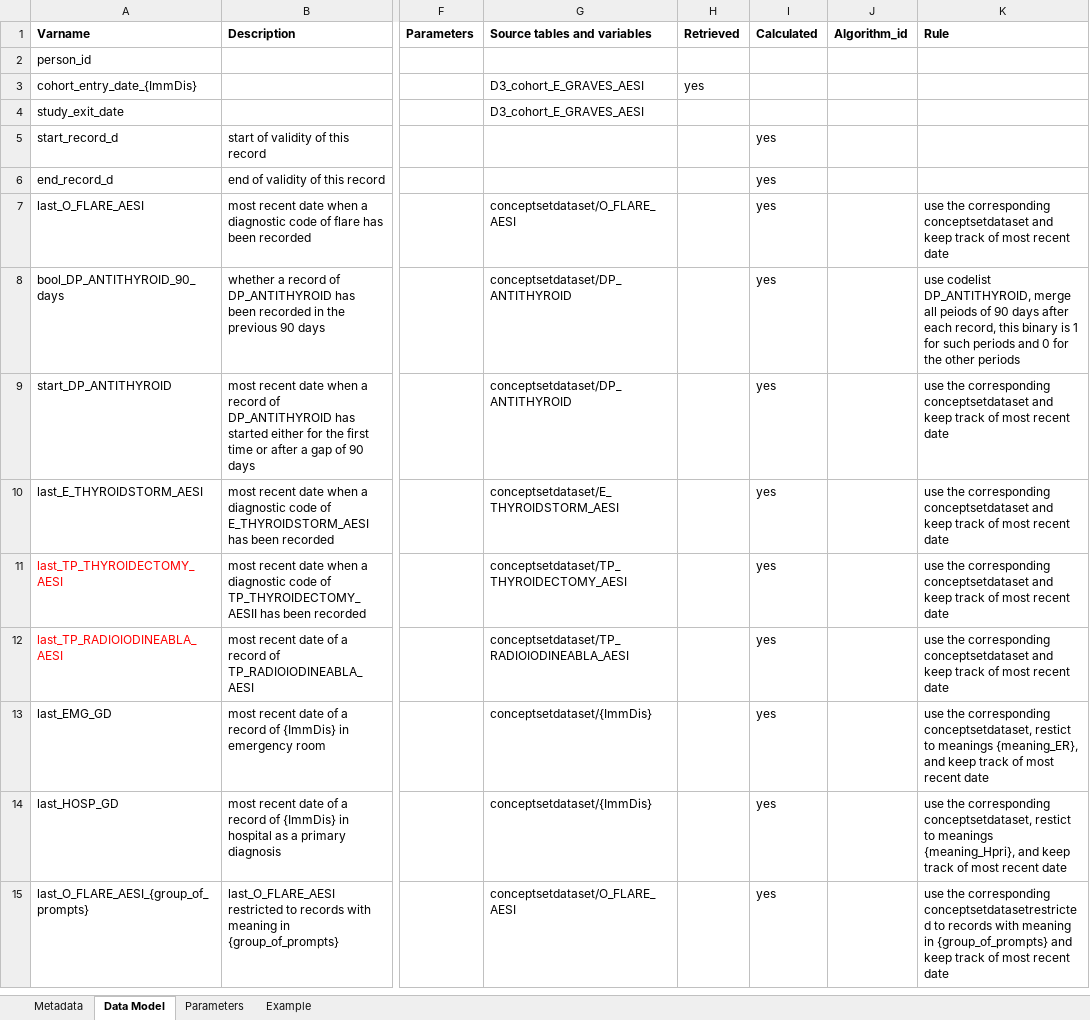
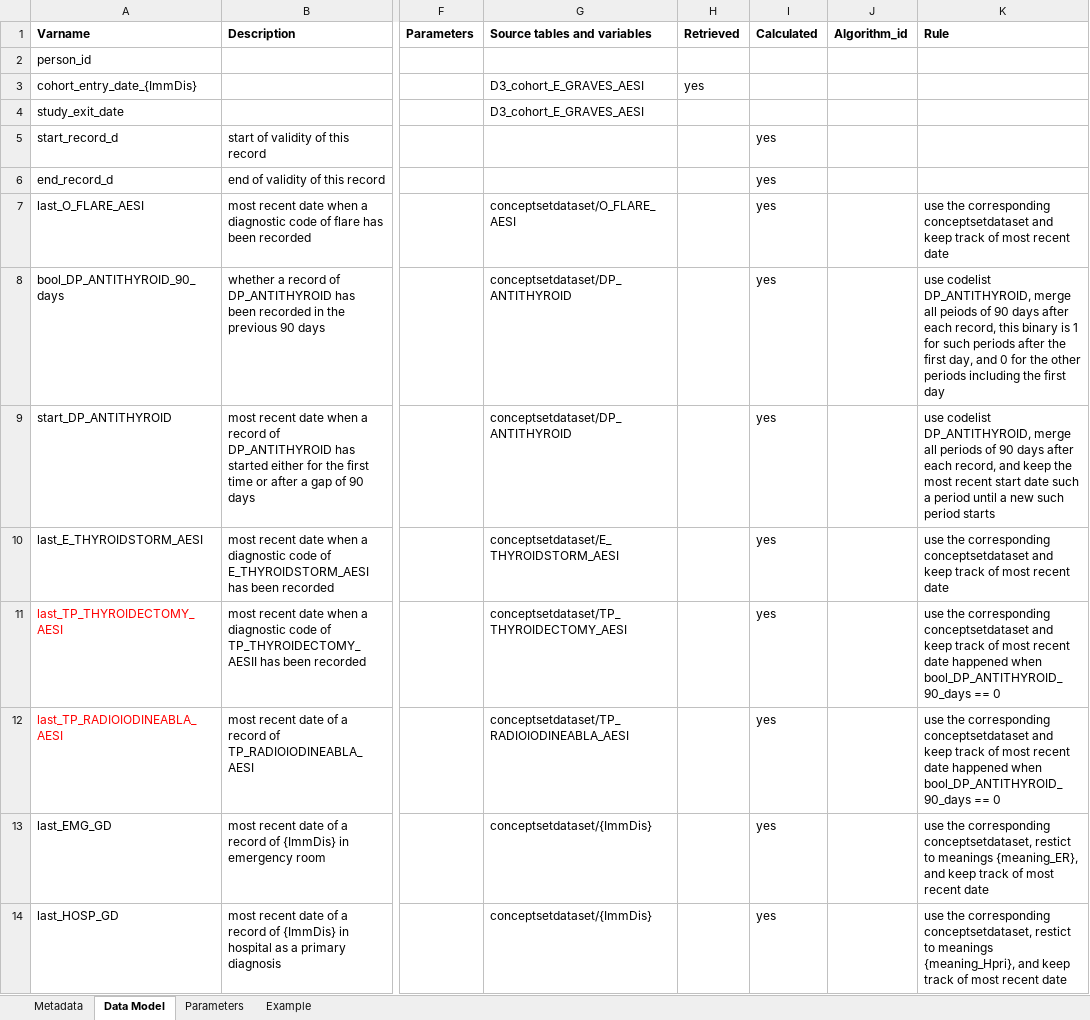
Before and after one commit to VAC4EU/ROC18_Objective_2, an Excel workbook: i_codebooks/D3_components_flare_TD_E_GRAVES_AESI.xlsx, sheet Data Model, drawn as a sheet; only a part is shown, gaps mark what is left out; the shorter side is filled out with more unchanged rows; values as stored, in another font and other column widths than the file's, no borders; the diff covers the shown part only; the diff names each change by its address in the sheet, - before the commit and + after, or states it on an @@ line.

```diff
--- a/i_codebooks/D3_components_flare_TD_E_GRAVES_AESI.xlsx (sheet Data Model)
+++ b/i_codebooks/D3_components_flare_TD_E_GRAVES_AESI.xlsx (sheet Data Model)
-K8 (Rule): …such periods and 0 for the other periods
+K8 (Rule): …such periods after the first day, and 0 for the other periods including the first day
-K9 (Rule): use the corresponding conceptsetdataset and keep track of most recent date
+K9 (Rule): use codelist DP_ANTITHYROID, merge all periods of 90 days after each record, and keep the most recent start date such a period until a new such period starts
-K11:K12 (Rule): …recent date
+K11:K12 (Rule): …recent date happened when bool_DP_ANTITHYROID_90_days == 0
```
Also changed, not shown: 1 edited cell elsewhere in this sheet, sheet Example, sheet Metadata.
